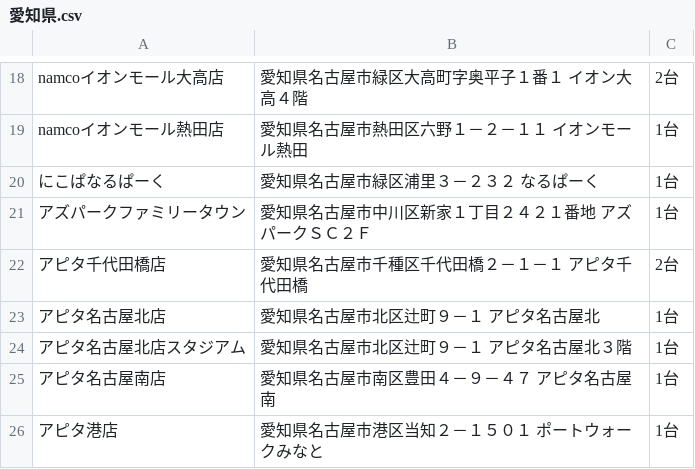
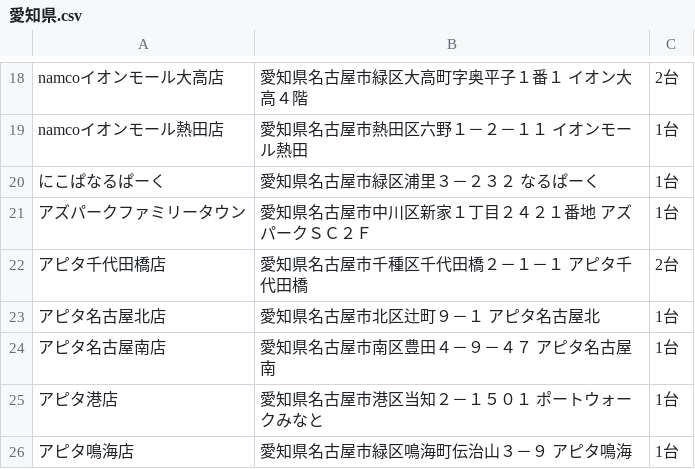
Before and after one commit to eagletmt/idolmap-data, a CSV file: aikatsu/愛知県.csv, drawn as a sheet; only a part is shown, gaps mark what is left out; the shorter side is filled out with more unchanged rows.

Commit message:
Update CSV data 2019-01-13 13:07:33+09:00

```diff
--- a/aikatsu/愛知県.csv
+++ b/aikatsu/愛知県.csv
@@ -23,3 +23,2 @@ namcoイオンモール熱田店,愛知県名古屋市熱田区六野１－２
 アピタ名古屋北店,愛知県名古屋市北区辻町９－１ アピタ名古屋北,1台
-アピタ名古屋北店スタジアム,愛知県名古屋市北区辻町９－１ アピタ名古屋北３階,1台
 アピタ名古屋南店,愛知県名古屋市南区豊田４－９－４７ アピタ名古屋南,1台
```
